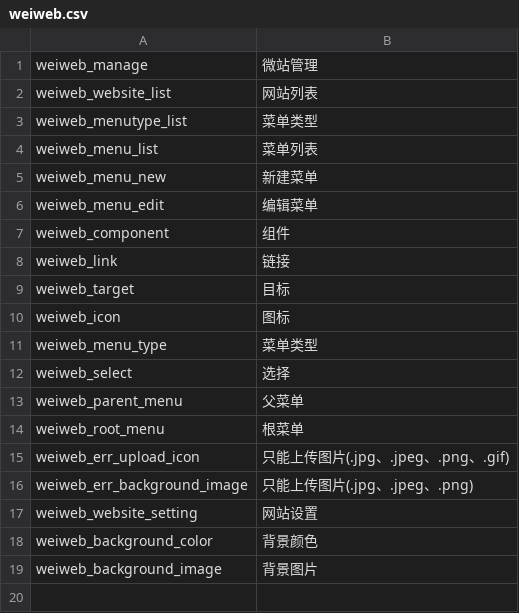
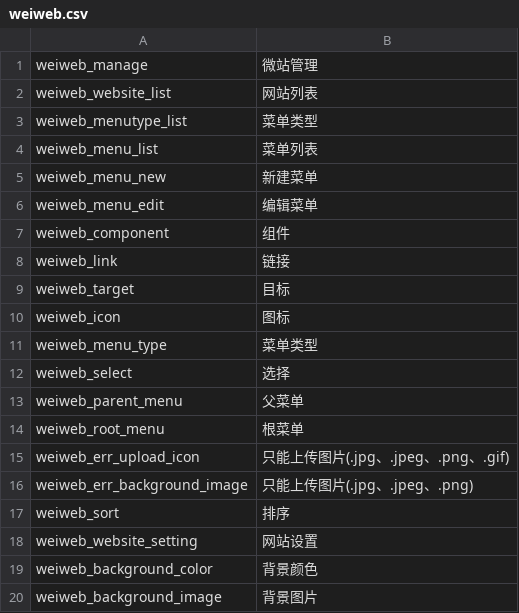
Before and after one commit to ixiangs/ecleague, a CSV file: languages/zh-CN/weiweb.csv, drawn as a sheet.

```diff
--- a/languages/zh-CN/weiweb.csv
+++ b/languages/zh-CN/weiweb.csv
@@ -16,2 +16,3 @@ weiweb_err_upload_icon,只能上传图片(.jpg、.jpeg、.png、.gif)
 weiweb_err_background_image,只能上传图片(.jpg、.jpeg、.png)
+weiweb_sort,排序
 weiweb_website_setting,网站设置
```
Also changed, not shown: 14 other files.
